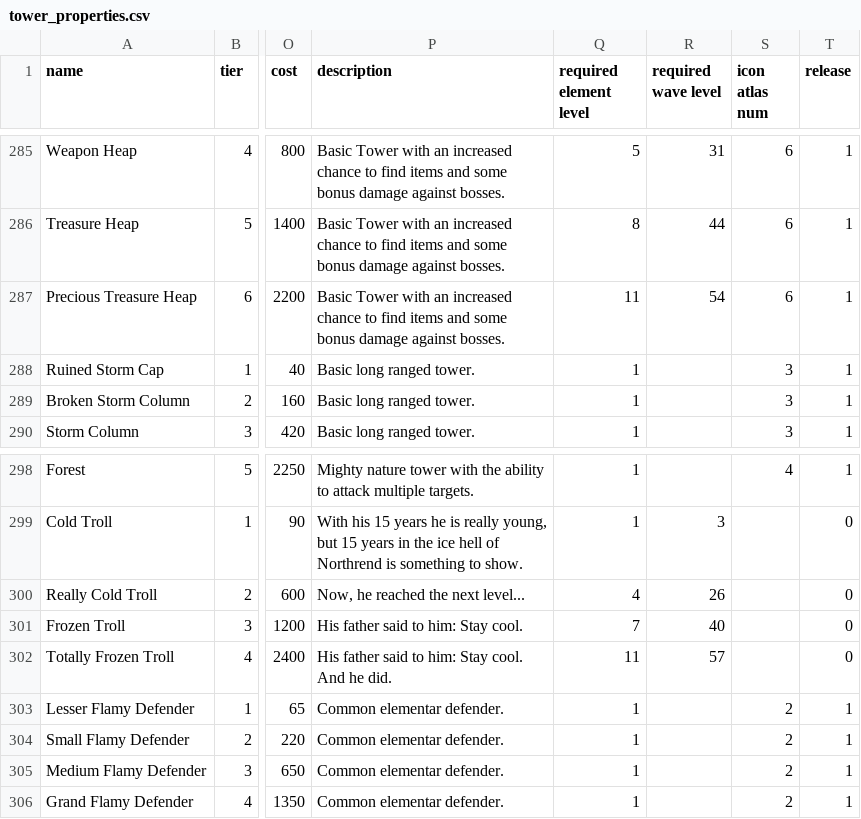
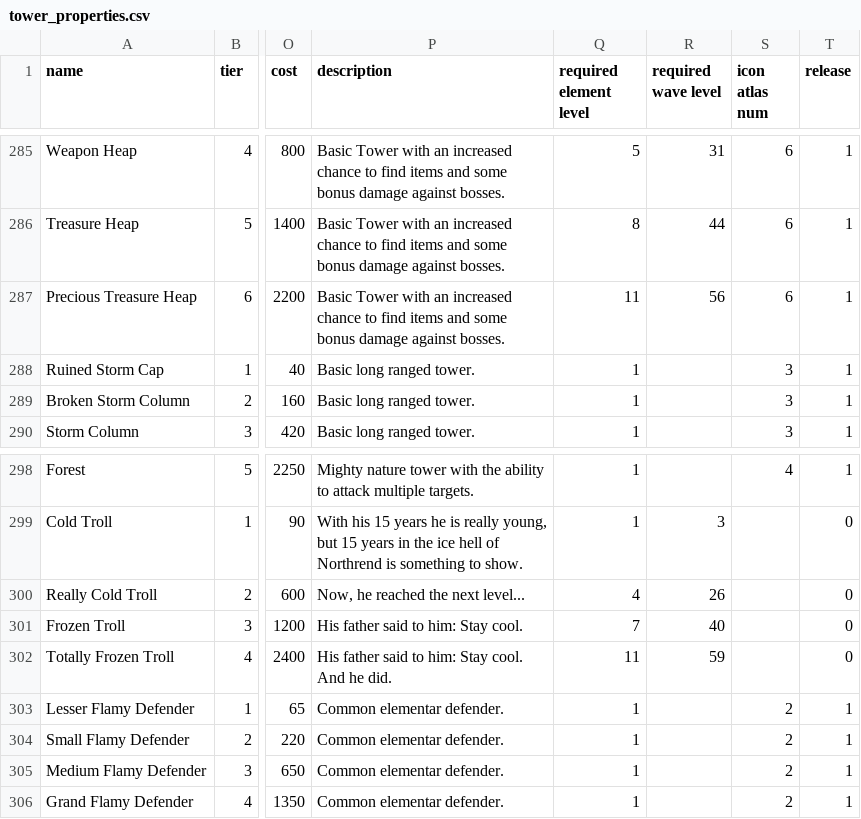
Before and after one commit to Praytic/youtd2, a CSV file: Data/tower_properties.csv, drawn as a sheet; only a part is shown, gaps mark what is left out; the diff covers the shown part only; the diff names each change by its address in the sheet, - before the commit and + after, or states it on an @@ line.

Commit message:
Fix incorrect values for required wave

```diff
--- a/Data/tower_properties.csv
+++ b/Data/tower_properties.csv
-R287 (required wave level): 54
+R287 (required wave level): 56
-R302 (required wave level): 57
+R302 (required wave level): 59
```
Also changed, not shown: 6 edited cells elsewhere in this file.
